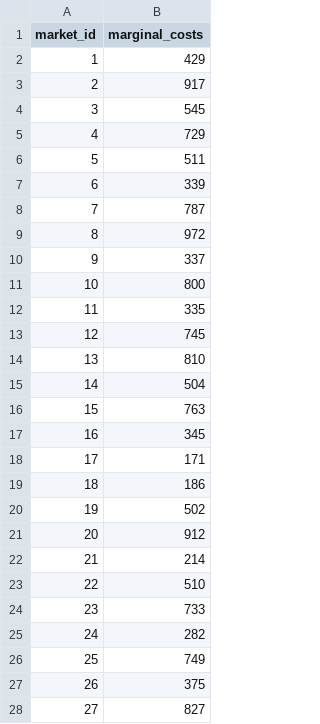
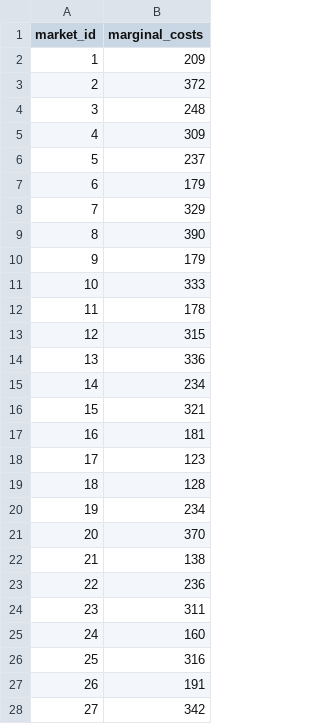
Before and after one commit to SumTeaJay/Marketlab-Analytics, a CSV file: data/raw/markets_costs_raw.csv, drawn as a sheet; only a part is shown; the diff covers the shown part only.

```diff
--- a/data/raw/markets_costs_raw.csv
+++ b/data/raw/markets_costs_raw.csv
@@ -1,28 +1,28 @@
 market_id,marginal_costs
-1,429
-2,917
-3,545
-4,729
-5,511
-6,339
-7,787
-8,972
-9,337
-10,800
-11,335
-12,745
-13,810
-14,504
-15,763
-16,345
-17,171
-18,186
-19,502
-20,912
-21,214
-22,510
-23,733
-24,282
-25,749
-26,375
-27,827
+1,209
+2,372
+3,248
+4,309
+5,237
+6,179
+7,329
+8,390
+9,179
+10,333
+11,178
+12,315
+13,336
+14,234
+15,321
+16,181
+17,123
+18,128
+19,234
+20,370
+21,138
+22,236
+23,311
+24,160
+25,316
+26,191
+27,342
```
Also changed, not shown: 73 edited cells elsewhere in this file, data/processed/markets_clean.csv, data/raw/markets_prices_raw.csv, 5 other files.
